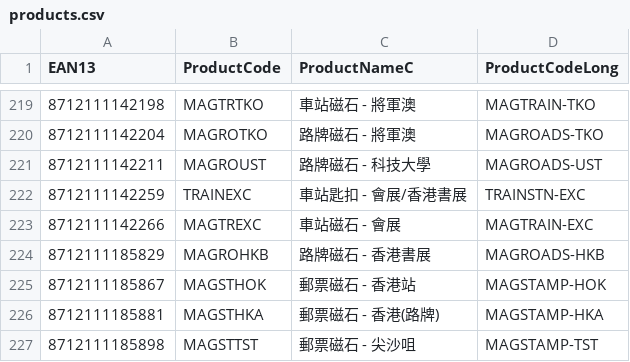
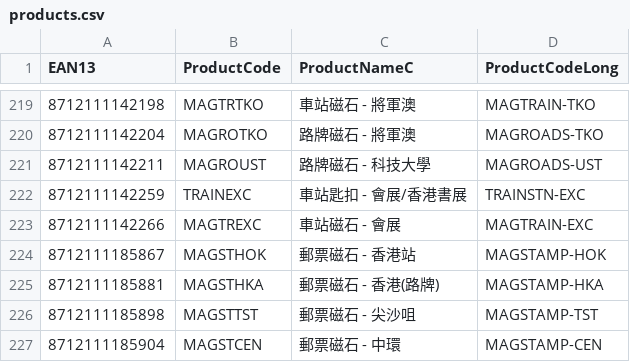
Before and after one commit to keychainhk/sku_ref_img, a CSV file: products.csv, drawn as a sheet; only a part is shown, gaps mark what is left out; the shorter side is filled out with more unchanged rows.

Commit message:
Update products.csv

```diff
--- a/products.csv
+++ b/products.csv
@@ -223,3 +223,2 @@ EAN13,ProductCode,ProductNameC,ProductCodeLong
 8712111142266,MAGTREXC,車站磁石 - 會展,MAGTRAIN-EXC
-8712111185829,MAGROHKB,路牌磁石 - 香港書展,MAGROADS-HKB
 8712111185867,MAGSTHOK,郵票磁石 - 香港站,MAGSTAMP-HOK
```
